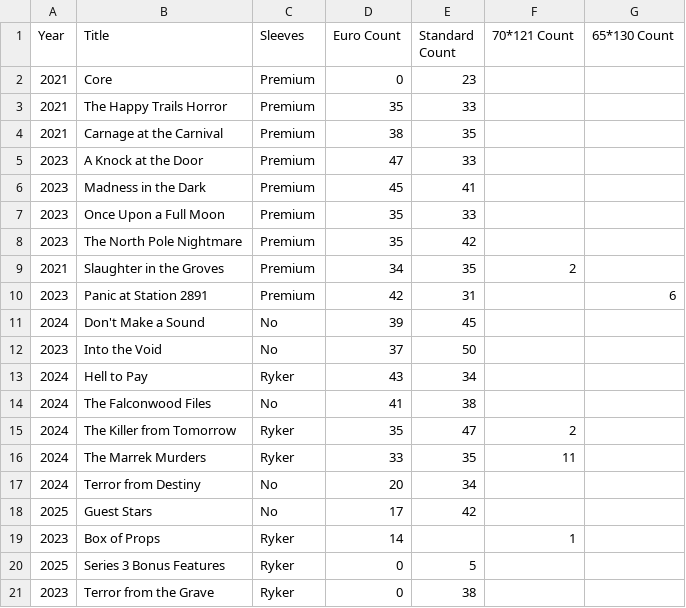
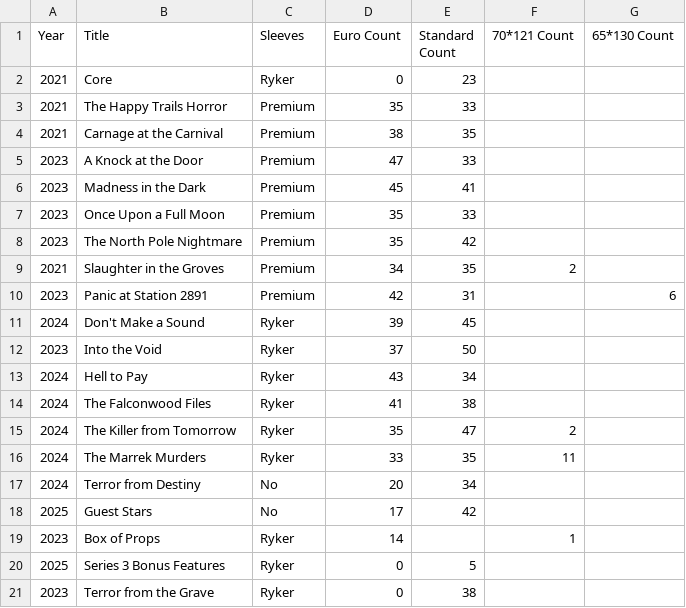
Before and after one commit to Melochaotic/final-girl-sleeves, a CSV file: data/FinalGirlSleeves.csv, drawn as a sheet.

Commit message:
💀 Sleeve more w/ Ryker

```diff
--- a/data/FinalGirlSleeves.csv
+++ b/data/FinalGirlSleeves.csv
@@ -1,3 +1,3 @@
 Year, Title                   , Sleeves, Euro Count, Standard Count, 70*121 Count, 65*130 Count
-2021, Core                    , Premium, 0         , 23            ,             ,
+2021, Core                    , Ryker  , 0         , 23            ,             ,
 2021, The Happy Trails Horror , Premium, 35        , 33            ,             ,
@@ -10,6 +10,6 @@ Year, Title                   , Sleeves, Euro Count, Standard Count, 70*121 Coun
 2023, Panic at Station 2891   , Premium, 42        , 31            ,             , 6
-2024, Don't Make a Sound      , No     , 39        , 45            ,             ,
-2023, Into the Void           , No     , 37        , 50            ,             ,
+2024, Don't Make a Sound      , Ryker  , 39        , 45            ,             ,
+2023, Into the Void           , Ryker  , 37        , 50            ,             ,
 2024, Hell to Pay             , Ryker  , 43        , 34            ,             ,
-2024, The Falconwood Files    , No     , 41        , 38            ,             ,
+2024, The Falconwood Files    , Ryker  , 41        , 38            ,             ,
 2024, The Killer from Tomorrow, Ryker  , 35        , 47            , 2           ,
```
